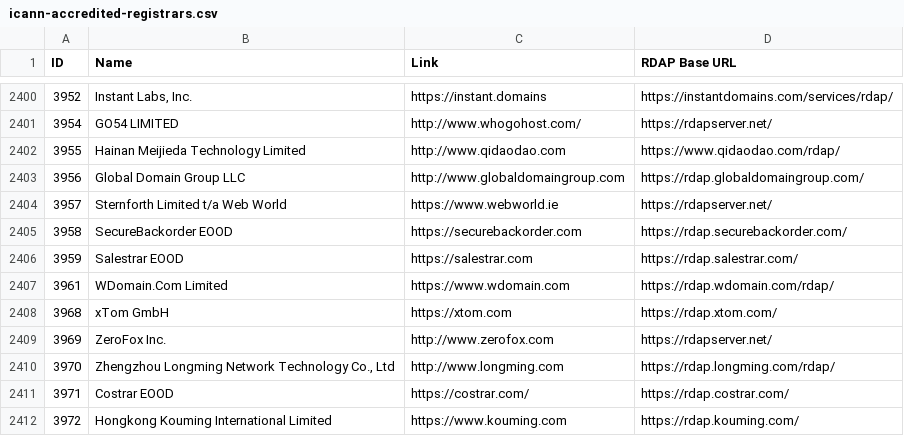
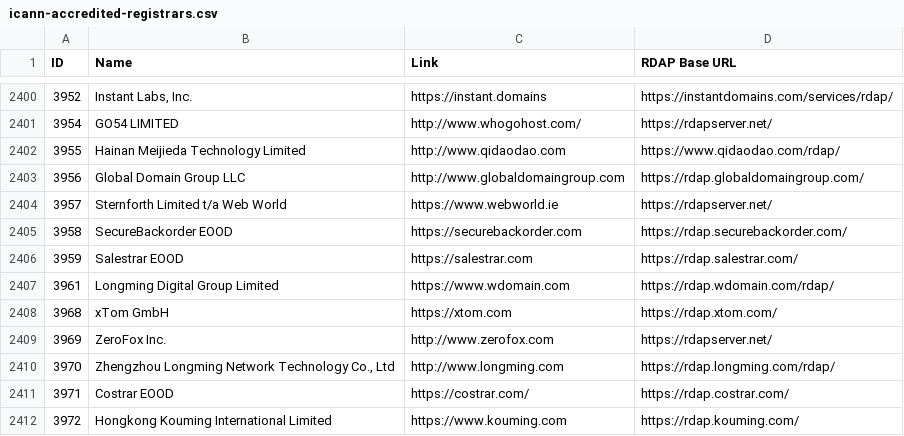
Before and after one commit to reg233/whois-domain-lookup, a CSV file: src/data/icann-accredited-registrars.csv, drawn as a sheet; only a part is shown, gaps mark what is left out.

Commit message:
Update icann-accredited-registrars.csv

```diff
--- a/src/data/icann-accredited-registrars.csv
+++ b/src/data/icann-accredited-registrars.csv
@@ -2406,3 +2406,3 @@ ID,Name,Link,"RDAP Base URL"
 3959,"Salestrar EOOD",https://salestrar.com,https://rdap.salestrar.com/
-3961,"WDomain.Com Limited",https://www.wdomain.com,https://rdap.wdomain.com/rdap/
+3961,"Longming Digital Group Limited",https://www.wdomain.com,https://rdap.wdomain.com/rdap/
 3968,"xTom GmbH",https://xtom.com,https://rdap.xtom.com/
```
